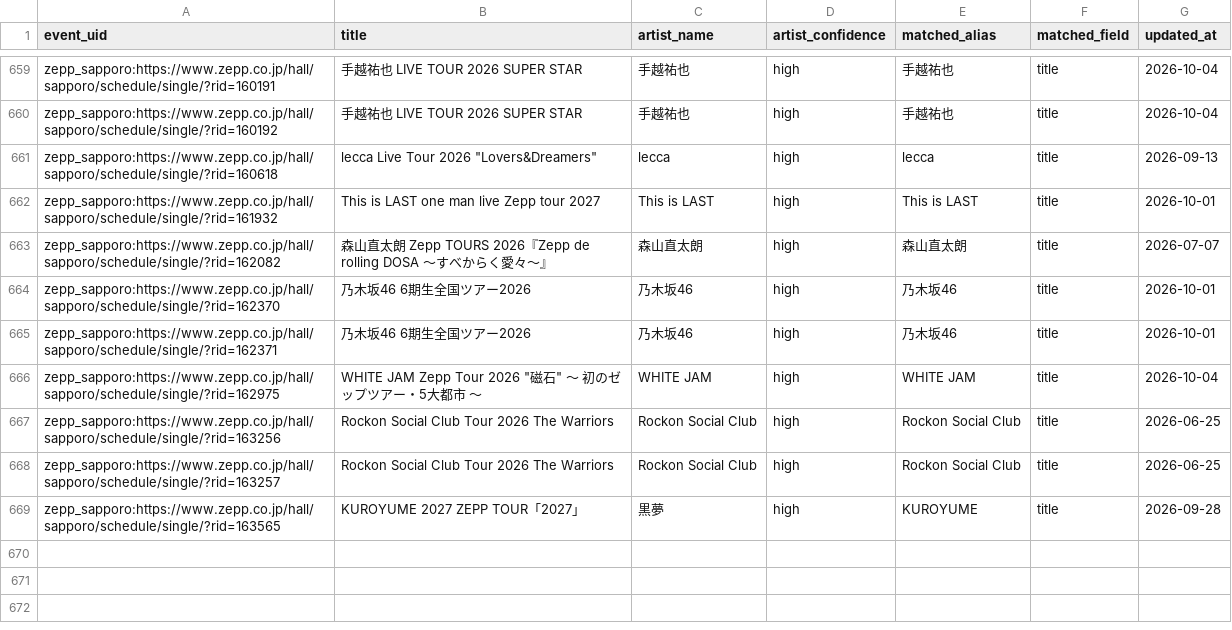
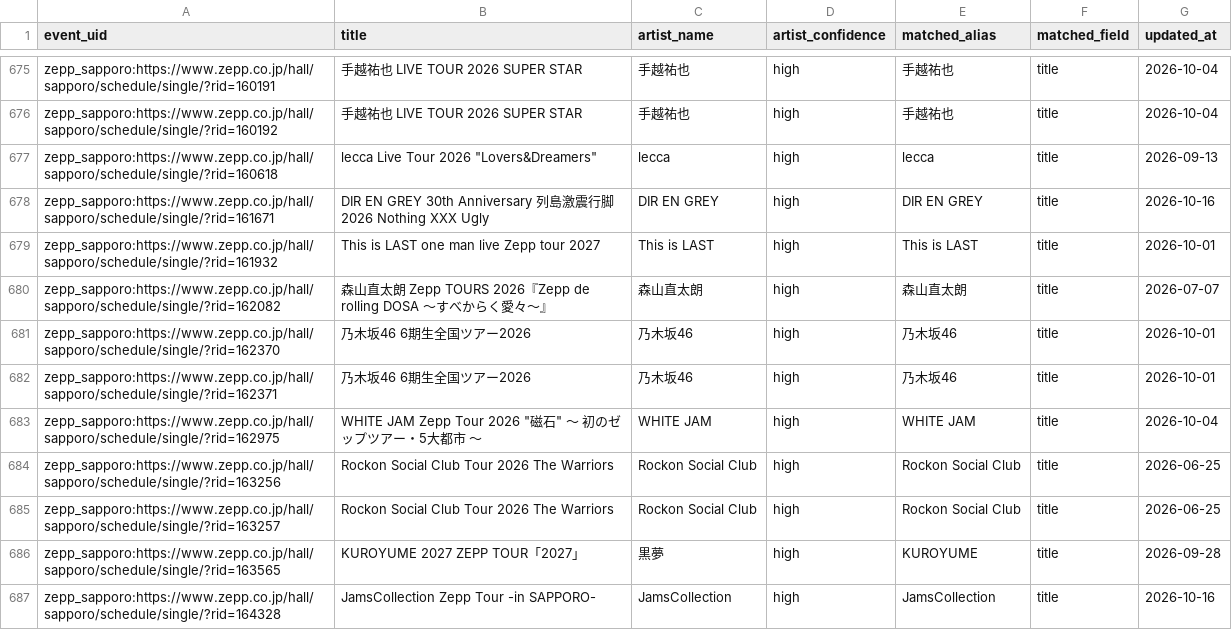
Before and after one commit to NemuKei/market-stats-viewer, a CSV file: data/events_artist_inferred.csv, drawn as a sheet; only a part is shown, gaps mark what is left out; the diff covers the shown part only; the diff names each change by its address in the sheet, - before the commit and + after, or states it on an @@ line.

```diff
--- a/data/events_artist_inferred.csv
+++ b/data/events_artist_inferred.csv
+row 678: zepp_sapporo:https://www.zepp.co.jp/hall/sapporo/schedule/single/?rid=161671 | DIR EN GREY 30th Anniversary 列島激震行脚2026 Nothing XXX Ugly | DIR EN GREY | high | DIR EN GREY | title | 2026-10-16
+row 687: zepp_sapporo:https://www.zepp.co.jp/hall/sapporo/schedule/single/?rid=164328 | JamsCollection Zepp Tour -in SAPPORO- | JamsCollection | high | JamsCollection | title | 2026-10-16
```
Also changed, not shown: 16 added rows elsewhere in this file, 2 other files.
